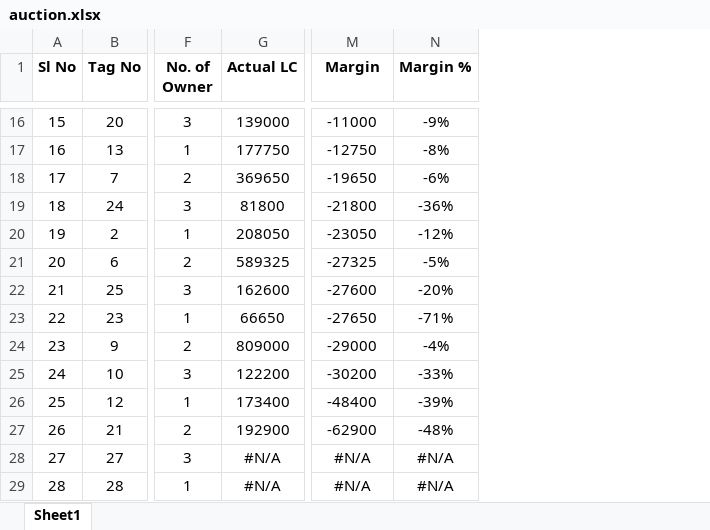
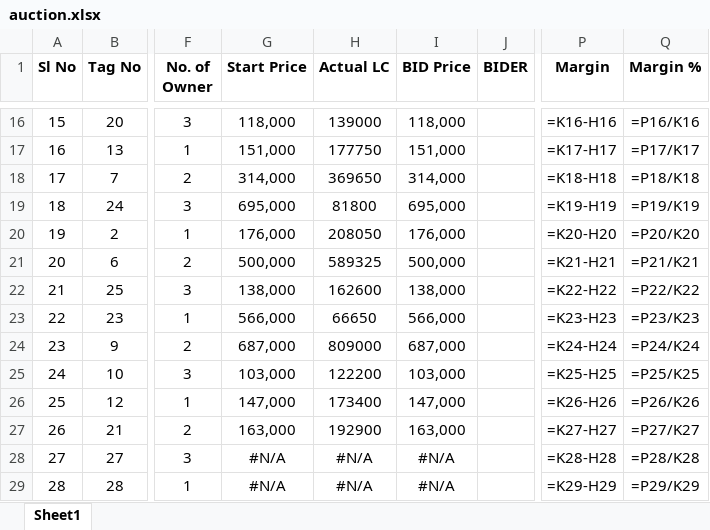
Before and after one commit to zzamy/auction, an Excel workbook: auction.xlsx, sheet Sheet1, drawn as a sheet; only a part is shown, gaps mark what is left out; values as stored, in another font and other column widths than the file's, no borders; formulas without a stored value are shown as written; addresses are those after the commit; the diff covers the shown part only; the diff names each change by its address in the sheet, - before the commit and + after, or states it on an @@ line.

```diff
--- a/auction.xlsx (sheet Sheet1)
+++ b/auction.xlsx (sheet Sheet1)
+column G (Start Price), rows 16-29: 118,000 | 151,000 | 314,000 | 695,000 | 176,000 | 500,000 | 138,000 | 566,000 | 687,000 | 103,000 | 147,000 | 163,000 | #N/A | #N/A
+column I (BID Price), rows 16-29: 118,000 | 151,000 | 314,000 | 695,000 | 176,000 | 500,000 | 138,000 | 566,000 | 687,000 | 103,000 | 147,000 | 163,000 | #N/A | #N/A
+column J (BIDER), empty
-P16 (Margin): -11000
+P16 (Margin): =K16-H16
-Q16 (Margin %): -9%
+Q16 (Margin %): =P16/K16
-P17 (Margin): -12750
+P17 (Margin): =K17-H17
-Q17 (Margin %): -8%
+Q17 (Margin %): =P17/K17
-P18 (Margin): -19650
+P18 (Margin): =K18-H18
-Q18 (Margin %): -6%
+Q18 (Margin %): =P18/K18
-P19 (Margin): -21800
+P19 (Margin): =K19-H19
-Q19 (Margin %): -36%
+Q19 (Margin %): =P19/K19
-P20 (Margin): -23050
+P20 (Margin): =K20-H20
-Q20 (Margin %): -12%
+Q20 (Margin %): =P20/K20
-P21 (Margin): -27325
+P21 (Margin): =K21-H21
-Q21 (Margin %): -5%
+Q21 (Margin %): =P21/K21
-P22 (Margin): -27600
+P22 (Margin): =K22-H22
-Q22 (Margin %): -20%
+Q22 (Margin %): =P22/K22
-P23 (Margin): -27650
+P23 (Margin): =K23-H23
-Q23 (Margin %): -71%
+Q23 (Margin %): =P23/K23
-P24 (Margin): -29000
+P24 (Margin): =K24-H24
-Q24 (Margin %): -4%
+Q24 (Margin %): =P24/K24
-P25 (Margin): -30200
+P25 (Margin): =K25-H25
-Q25 (Margin %): -33%
+Q25 (Margin %): =P25/K25
-P26 (Margin): -48400
+P26 (Margin): =K26-H26
-Q26 (Margin %): -39%
+Q26 (Margin %): =P26/K26
-P27 (Margin): -62900
+P27 (Margin): =K27-H27
-Q27 (Margin %): -48%
+Q27 (Margin %): =P27/K27
-P28 (Margin): #N/A
+P28 (Margin): =K28-H28
-Q28 (Margin %): #N/A
+Q28 (Margin %): =P28/K28
-P29 (Margin): #N/A
+P29 (Margin): =K29-H29
-Q29 (Margin %): #N/A
+Q29 (Margin %): =P29/K29
```
Also changed, not shown: 28 edited cells elsewhere in this sheet, 36 other files.
